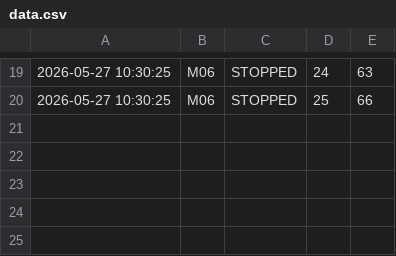
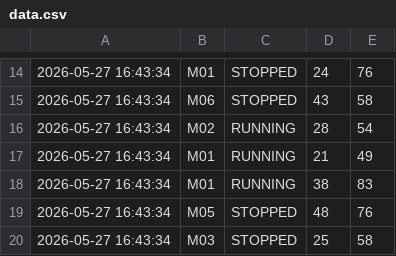
Before and after one commit to dabidagher-sudo/Python-learning, a CSV file: data.csv, drawn as a sheet; only a part is shown, gaps mark what is left out; the diff covers the shown part only.

```diff
--- a/data.csv
+++ b/data.csv
@@ -19,2 +14,7 @@
-2026-05-27 10:30:25,M06,STOPPED,24,63
-2026-05-27 10:30:25,M06,STOPPED,25,66
+2026-05-27 16:43:34,M01,STOPPED,24,76
+2026-05-27 16:43:34,M06,STOPPED,43,58
+2026-05-27 16:43:34,M02,RUNNING,28,54
+2026-05-27 16:43:34,M01,RUNNING,21,49
+2026-05-27 16:43:34,M01,RUNNING,38,83
+2026-05-27 16:43:34,M05,STOPPED,48,76
+2026-05-27 16:43:34,M03,STOPPED,25,58
```
Also changed, not shown: 10 added rows, 15 removed rows and 8 edited cells elsewhere in this file, 8 other files.
